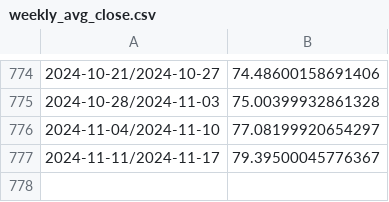
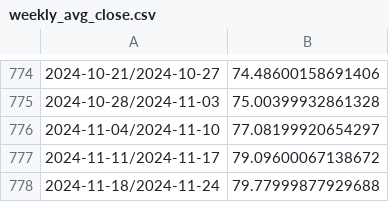
Before and after one commit to sai14karthik/xAI, a CSV file: weekly_avg_close.csv, drawn as a sheet; only a part is shown, gaps mark what is left out.

```diff
--- a/weekly_avg_close.csv
+++ b/weekly_avg_close.csv
@@ -776,2 +776,3 @@
 2024-11-04/2024-11-10,77.08199920654297
-2024-11-11/2024-11-17,79.39500045776367
+2024-11-11/2024-11-17,79.09600067138672
+2024-11-18/2024-11-24,79.77999877929688
```
Also changed, not shown: nasdq.csv, yearly_avg_price.csv, 4 other files.
